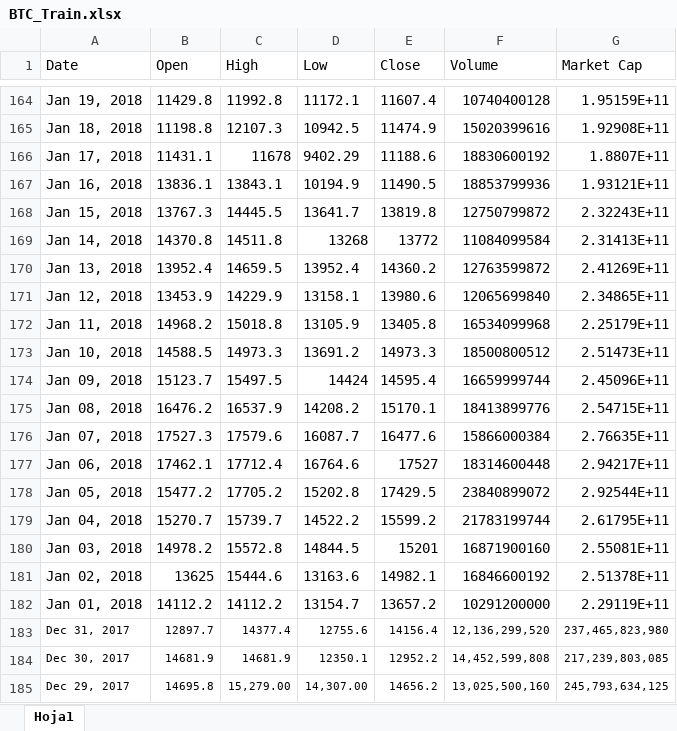
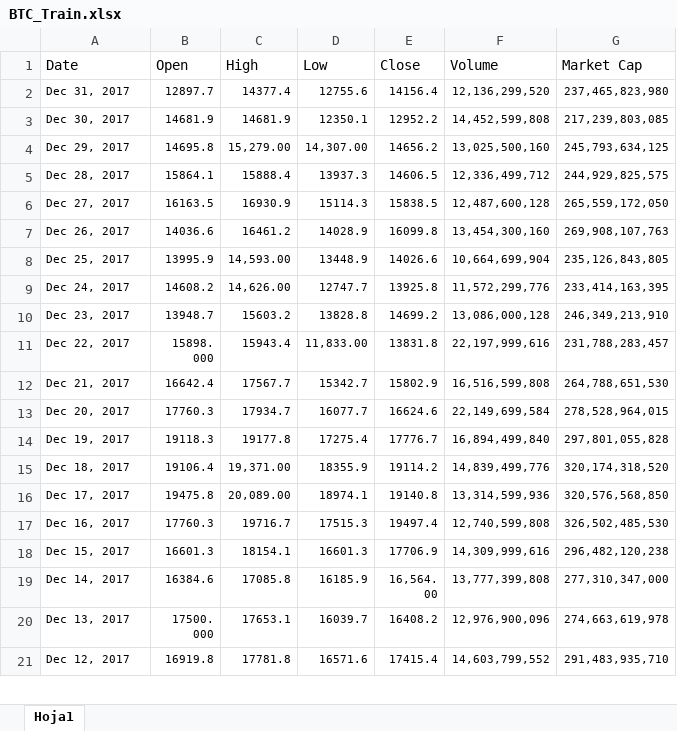
Before and after one commit to christiangfv/Proyecto_criptomonedas_covid19, an Excel workbook: BTC_Train.xlsx, sheet Hoja1, drawn as a sheet; only a part is shown, gaps mark what is left out; the shorter side is filled out with more unchanged rows; values as stored, in another font and other column widths than the file's, no borders; the diff covers the shown part only; the diff names each change by its address in the sheet, - before the commit and + after, or states it on an @@ line.

```diff
--- a/BTC_Train.xlsx (sheet Hoja1)
+++ b/BTC_Train.xlsx (sheet Hoja1)
-row 164: Jan 19, 2018 | 11429.8 | 11992.8 | 11172.1 | 11607.4 | 10740400128 | 1.95159E+11
-row 165: Jan 18, 2018 | 11198.8 | 12107.3 | 10942.5 | 11474.9 | 15020399616 | 1.92908E+11
-row 166: Jan 17, 2018 | 11431.1 | 11678 | 9402.29 | 11188.6 | 18830600192 | 1.8807E+11
-row 167: Jan 16, 2018 | 13836.1 | 13843.1 | 10194.9 | 11490.5 | 18853799936 | 1.93121E+11
-row 168: Jan 15, 2018 | 13767.3 | 14445.5 | 13641.7 | 13819.8 | 12750799872 | 2.32243E+11
-row 169: Jan 14, 2018 | 14370.8 | 14511.8 | 13268 | 13772 | 11084099584 | 2.31413E+11
-row 170: Jan 13, 2018 | 13952.4 | 14659.5 | 13952.4 | 14360.2 | 12763599872 | 2.41269E+11
-row 171: Jan 12, 2018 | 13453.9 | 14229.9 | 13158.1 | 13980.6 | 12065699840 | 2.34865E+11
-row 172: Jan 11, 2018 | 14968.2 | 15018.8 | 13105.9 | 13405.8 | 16534099968 | 2.25179E+11
-row 173: Jan 10, 2018 | 14588.5 | 14973.3 | 13691.2 | 14973.3 | 18500800512 | 2.51473E+11
-row 174: Jan 09, 2018 | 15123.7 | 15497.5 | 14424 | 14595.4 | 16659999744 | 2.45096E+11
-row 175: Jan 08, 2018 | 16476.2 | 16537.9 | 14208.2 | 15170.1 | 18413899776 | 2.54715E+11
-row 176: Jan 07, 2018 | 17527.3 | 17579.6 | 16087.7 | 16477.6 | 15866000384 | 2.76635E+11
-row 177: Jan 06, 2018 | 17462.1 | 17712.4 | 16764.6 | 17527 | 18314600448 | 2.94217E+11
-row 178: Jan 05, 2018 | 15477.2 | 17705.2 | 15202.8 | 17429.5 | 23840899072 | 2.92544E+11
-row 179: Jan 04, 2018 | 15270.7 | 15739.7 | 14522.2 | 15599.2 | 21783199744 | 2.61795E+11
-row 180: Jan 03, 2018 | 14978.2 | 15572.8 | 14844.5 | 15201 | 16871900160 | 2.55081E+11
-row 181: Jan 02, 2018 | 13625 | 15444.6 | 13163.6 | 14982.1 | 16846600192 | 2.51378E+11
-row 182: Jan 01, 2018 | 14112.2 | 14112.2 | 13154.7 | 13657.2 | 10291200000 | 2.29119E+11
```
Also changed, not shown: 162 removed rows elsewhere in this sheet, BTC_Validation.xlsx, 4 other files.
